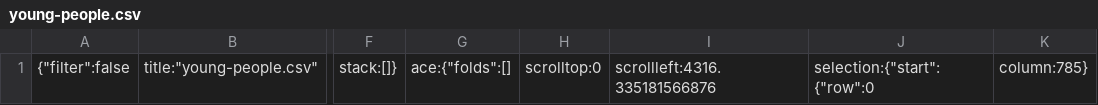
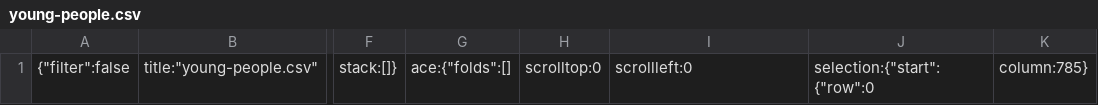
Before and after one commit to BrendanMolloy/milestone2, a CSV file: .c9/metadata/environment/data/young-people.csv, drawn as a sheet; only a part is shown, gaps mark what is left out; the diff names each change by its address in the sheet, - before the commit and + after, or states it on an @@ line.

```diff
--- a/.c9/metadata/environment/data/young-people.csv
+++ b/.c9/metadata/environment/data/young-people.csv
-I1: scrollleft:4316.335181566876
+I1: scrollleft:0
```
Also changed, not shown: 8 other files.
